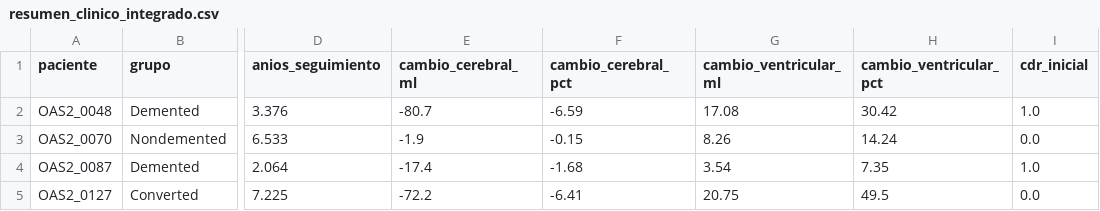
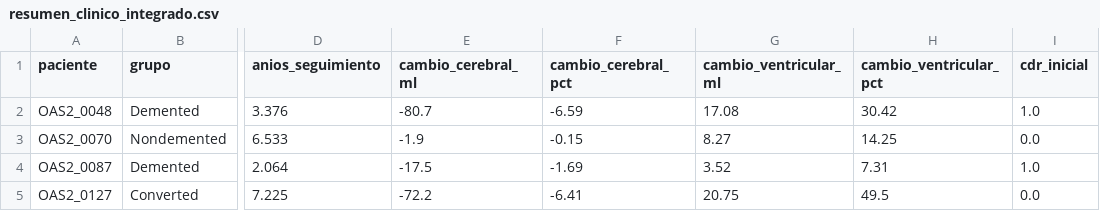
Before and after one commit to JoacoBasualdo/PSIB20262Q---TPI---Grupo-10---Basualdo_Estrada_Garaguso, a CSV file: Resultados/resumen_clinico_integrado.csv, drawn as a sheet; only a part is shown, gaps mark what is left out; the diff names each change by its address in the sheet, - before the commit and + after, or states it on an @@ line.

```diff
--- a/Resultados/resumen_clinico_integrado.csv
+++ b/Resultados/resumen_clinico_integrado.csv
-G3 (cambio_ventricular_ml): 8.26
+G3 (cambio_ventricular_ml): 8.27
-H3 (cambio_ventricular_pct): 14.24
+H3 (cambio_ventricular_pct): 14.25
-E4 (cambio_cerebral_ml): -17.4
+E4 (cambio_cerebral_ml): -17.5
-F4 (cambio_cerebral_pct): -1.68
+F4 (cambio_cerebral_pct): -1.69
-G4 (cambio_ventricular_ml): 3.54
+G4 (cambio_ventricular_ml): 3.52
-H4 (cambio_ventricular_pct): 7.35
+H4 (cambio_ventricular_pct): 7.31
```
Also changed, not shown: Resultados/analisis_clinico_integrado.csv, Resultados/comparacion_ventriculos.csv, 34 other files.
